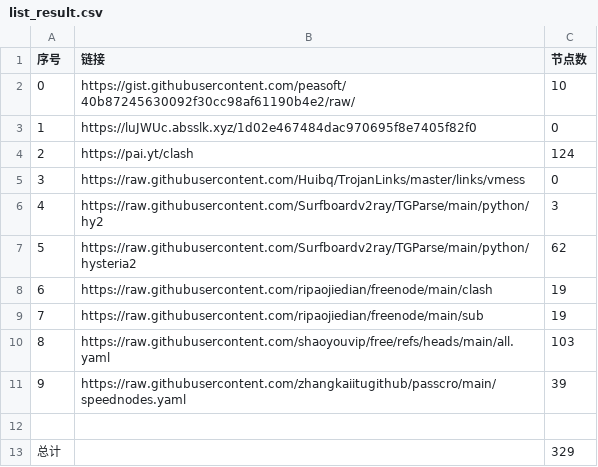
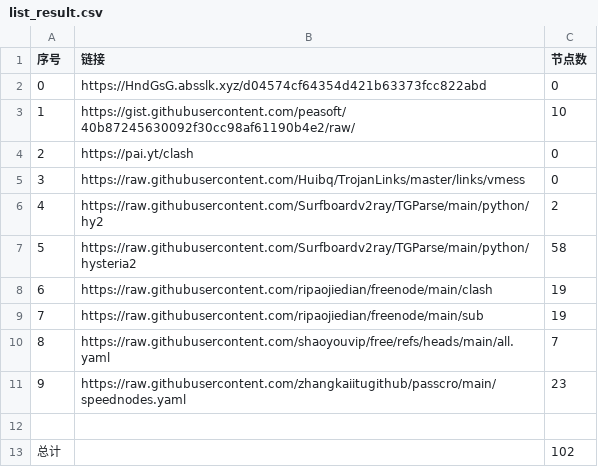
Before and after one commit to chaoduzj/NoMoreWalls, a CSV file: list_result.csv, drawn as a sheet.

```diff
--- a/list_result.csv
+++ b/list_result.csv
@@ -1,13 +1,13 @@
 序号,链接,节点数
-0,https://gist.githubusercontent.com/peasoft/40b87245630092f30cc98af61190b4e2/raw/,10
-1,https://luJWUc.absslk.xyz/1d02e467484dac970695f8e7405f82f0,0
-2,https://pai.yt/clash,124
+0,https://HndGsG.absslk.xyz/d04574cf64354d421b63373fcc822abd,0
+1,https://gist.githubusercontent.com/peasoft/40b87245630092f30cc98af61190b4e2/raw/,10
+2,https://pai.yt/clash,0
 3,https://raw.githubusercontent.com/Huibq/TrojanLinks/master/links/vmess,0
-4,https://raw.githubusercontent.com/Surfboardv2ray/TGParse/main/python/hy2,3
-5,https://raw.githubusercontent.com/Surfboardv2ray/TGParse/main/python/hysteria2,62
+4,https://raw.githubusercontent.com/Surfboardv2ray/TGParse/main/python/hy2,2
+5,https://raw.githubusercontent.com/Surfboardv2ray/TGParse/main/python/hysteria2,58
 6,https://raw.githubusercontent.com/ripaojiedian/freenode/main/clash,19
 7,https://raw.githubusercontent.com/ripaojiedian/freenode/main/sub,19
-8,https://raw.githubusercontent.com/shaoyouvip/free/refs/heads/main/all.yaml,103
-9,https://raw.githubusercontent.com/zhangkaiitugithub/passcro/main/speednodes.yaml,39
+8,https://raw.githubusercontent.com/shaoyouvip/free/refs/heads/main/all.yaml,7
+9,https://raw.githubusercontent.com/zhangkaiitugithub/passcro/main/speednodes.yaml,23
 
-总计,,329
+总计,,102
```
Also changed, not shown: 28 other files.
